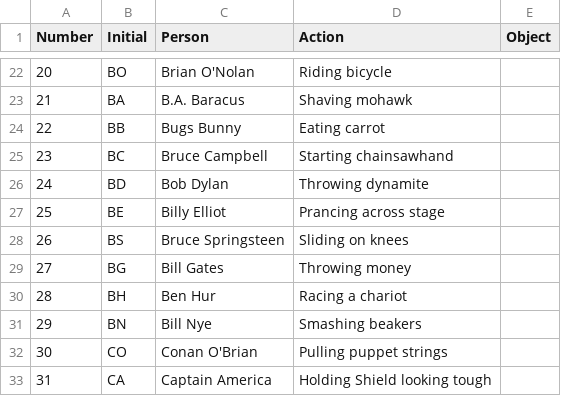
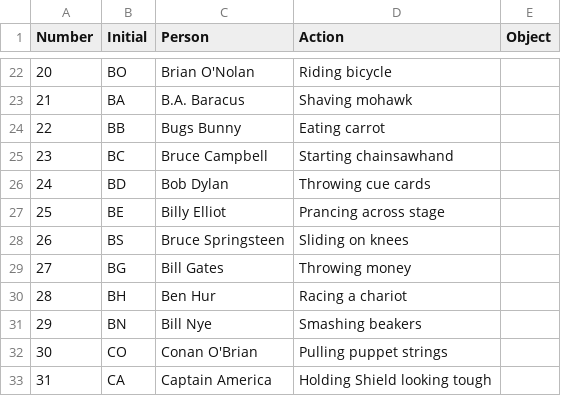
Before and after one commit to madickinson/Mnemonics-Training, a CSV file: number-initial-name-action.csv, drawn as a sheet; only a part is shown, gaps mark what is left out.

Commit message:
Changed Bob Dylan action

```diff
--- a/number-initial-name-action.csv
+++ b/number-initial-name-action.csv
@@ -25,3 +25,3 @@ Number,Initial,Person,Action,Object
 23,BC,Bruce Campbell,Starting chainsawhand,
-24,BD,Bob Dylan,Throwing dynamite,
+24,BD,Bob Dylan,Throwing cue cards,
 25,BE,Billy Elliot,Prancing across stage,
```
